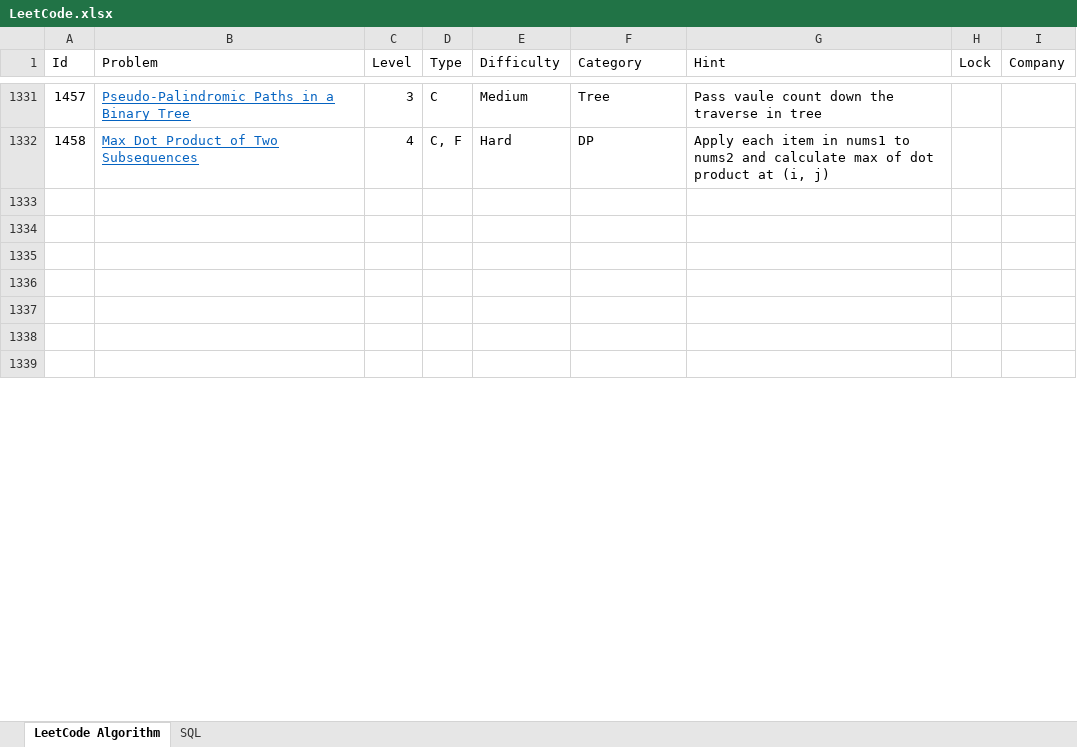
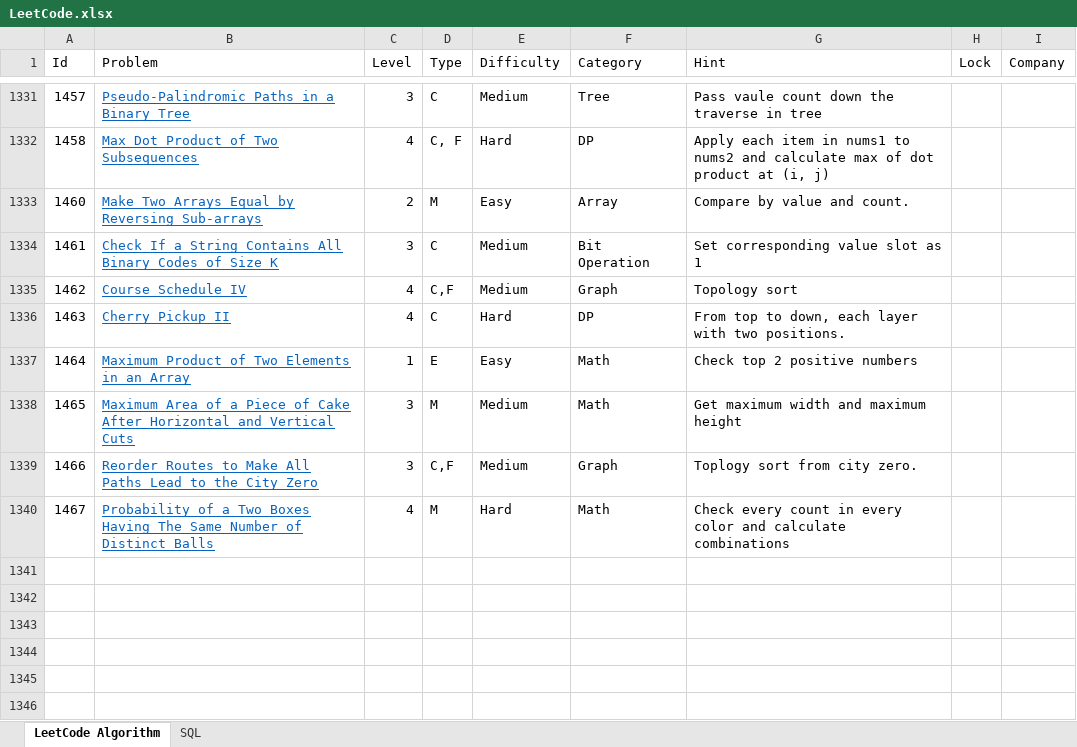
Before and after one commit to huanminwu/LeetCode, an Excel workbook: LeetCode.xlsx, sheet LeetCode Algorithm, drawn as a sheet; only a part is shown, gaps mark what is left out; the shorter side is filled out with more unchanged rows; values as stored, in another font and other column widths than the file's, no borders; charts and pictures not drawn; the diff names each change by its address in the sheet, - before the commit and + after, or states it on an @@ line.

```diff
--- a/LeetCode.xlsx (sheet LeetCode Algorithm)
+++ b/LeetCode.xlsx (sheet LeetCode Algorithm)
+row 1333: 1460 | Make Two Arrays Equal by Reversing Sub-arrays | 2 | M | Easy | Array | Compare by value and count.
+row 1334: 1461 | Check If a String Contains All Binary Codes of Size K | 3 | C | Medium | Bit Operation | Set corresponding value slot as 1
+row 1335: 1462 | Course Schedule IV | 4 | C,F | Medium | Graph | Topology sort
+row 1336: 1463 | Cherry Pickup II | 4 | C | Hard | DP | From top to down, each layer with two positions.
+row 1337: 1464 | Maximum Product of Two Elements in an Array | 1 | E | Easy | Math | Check top 2 positive numbers
+row 1338: 1465 | Maximum Area of a Piece of Cake After Horizontal and Vertical Cuts | 3 | M | Medium | Math | Get maximum width and maximum height
+row 1339: 1466 | Reorder Routes to Make All Paths Lead to the City Zero | 3 | C,F | Medium | Graph | Toplogy sort from city zero.
+row 1340: 1467 | Probability of a Two Boxes Having The Same Number of Distinct Balls | 4 | M | Hard | Math | Check every count in every color and calculate combinations
```
Also changed, not shown: 20 other files.
